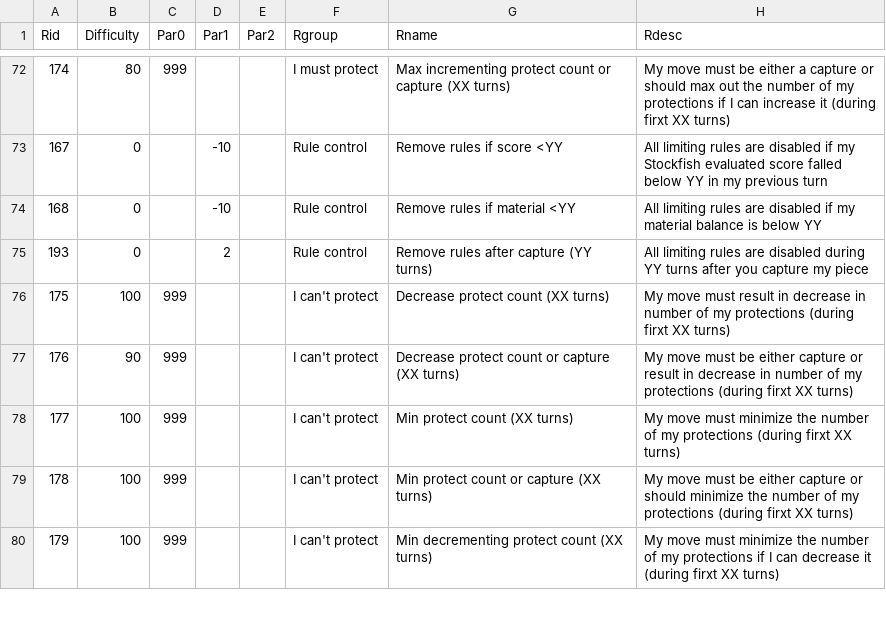
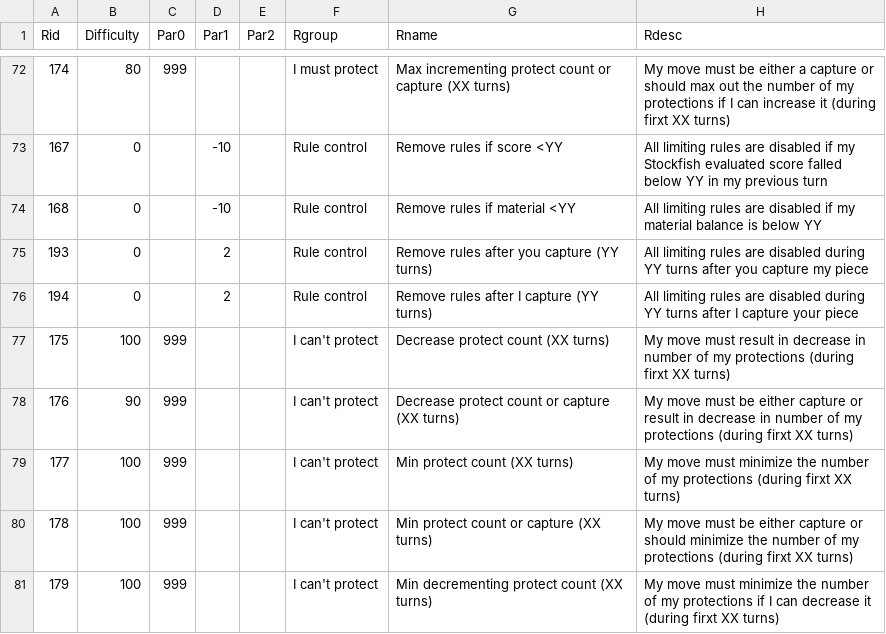
Before and after one commit to rualark/FlexiChess, a CSV file: rules/rules.csv, drawn as a sheet; only a part is shown, gaps mark what is left out.

```diff
--- a/rules/rules.csv
+++ b/rules/rules.csv
@@ -74,3 +74,4 @@ Rid;Difficulty;Par0;Par1;Par2;Rgroup;Rname;Rdesc
 168;0;;-10;;Rule control;Remove rules if material <YY;All limiting rules are disabled if my material balance is below YY
-193;0;;2;;Rule control;Remove rules after capture (YY turns);All limiting rules are disabled during YY turns after you capture my piece
+193;0;;2;;Rule control;Remove rules after you capture (YY turns);All limiting rules are disabled during YY turns after you capture my piece
+194;0;;2;;Rule control;Remove rules after I capture (YY turns);All limiting rules are disabled during YY turns after I capture your piece
 175;100;999;;;I can't protect;Decrease protect count (XX turns);My move must result in decrease in number of my protections (during firxt XX turns)
```
Also changed, not shown: 2 other files.
